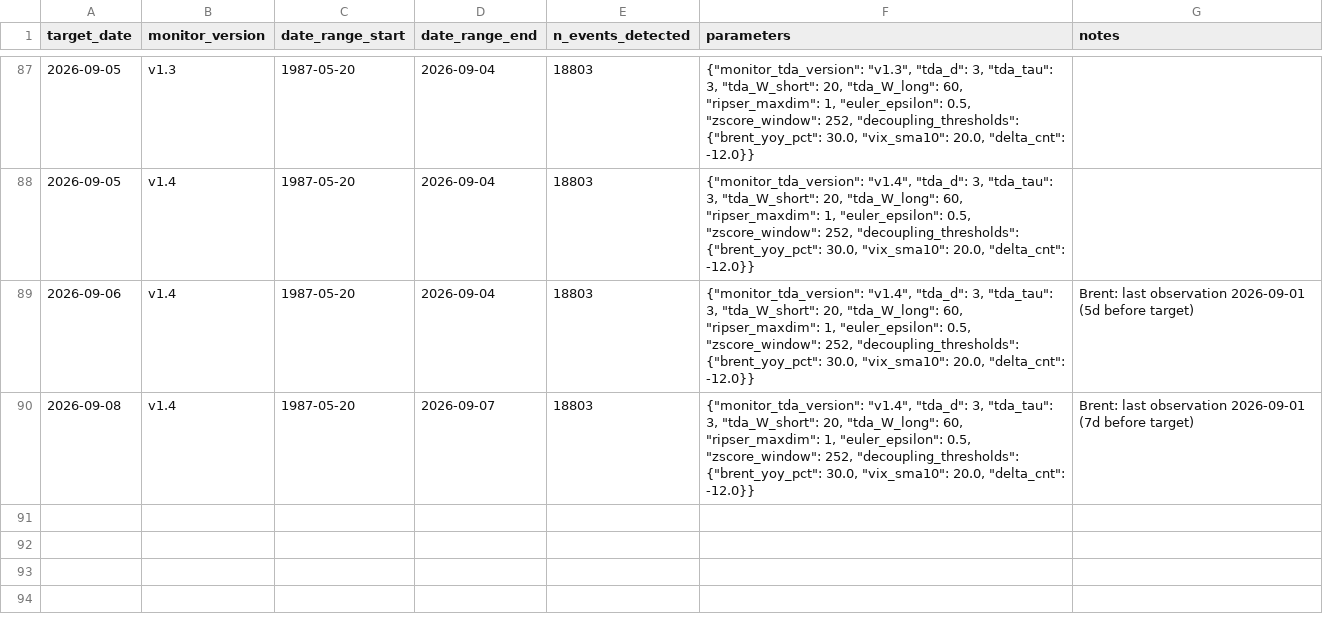
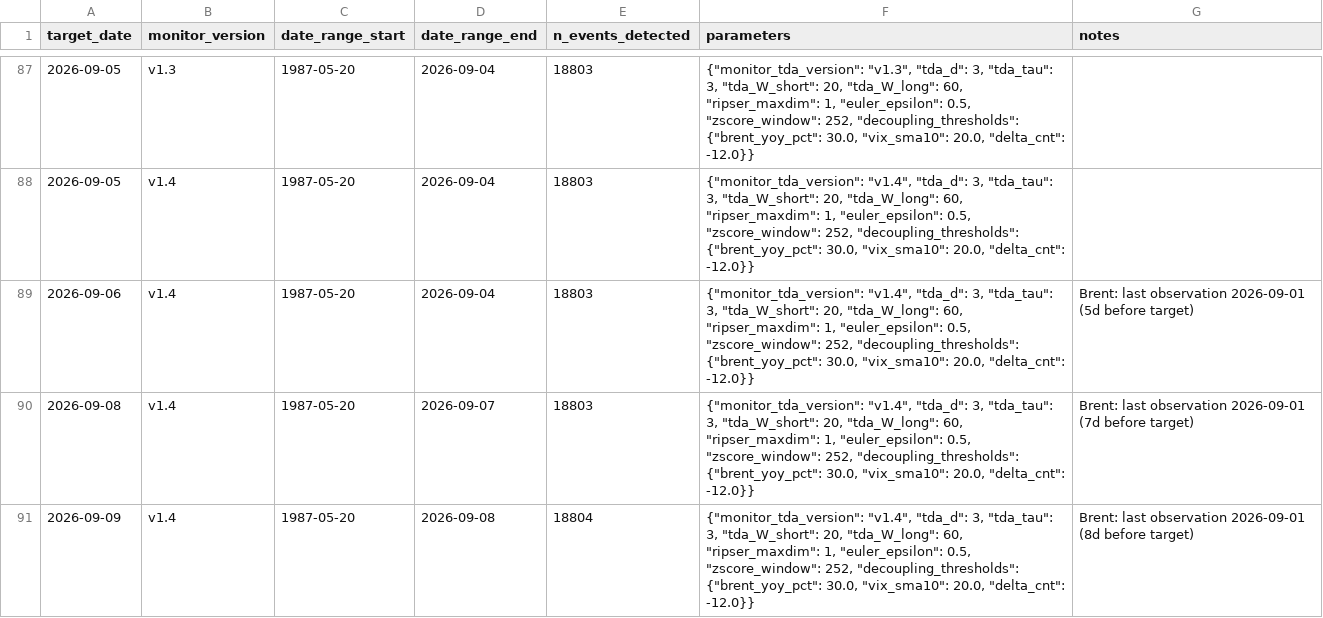
Before and after one commit to keishi-takagi/tda-monitoring, a CSV file: public/run_metadata_public.csv, drawn as a sheet; only a part is shown, gaps mark what is left out.

```diff
--- a/public/run_metadata_public.csv
+++ b/public/run_metadata_public.csv
@@ -90 +90,2 @@ target_date,monitor_version,date_range_start,date_range_end,n_events_detected,pa
 2026-09-08,v1.4,1987-05-20,2026-09-07,18803,"{""monitor_tda_version"": ""v1.4"", ""tda_d"": 3, ""tda_tau"": 3, ""tda_W_short"": 20, ""tda_W_long"": 60, ""ripser_maxdim"": 1, ""euler_epsilon"": 0.5, ""zscore_window"": 252, ""decoupling_thresholds"": {""brent_yoy_pct"": 30.0, ""vix_sma10"": 20.0, ""delta_cnt"": -12.0}}",Brent: last observation 2026-09-01 (7d before target)
+2026-09-09,v1.4,1987-05-20,2026-09-08,18804,"{""monitor_tda_version"": ""v1.4"", ""tda_d"": 3, ""tda_tau"": 3, ""tda_W_short"": 20, ""tda_W_long"": 60, ""ripser_maxdim"": 1, ""euler_epsilon"": 0.5, ""zscore_window"": 252, ""decoupling_thresholds"": {""brent_yoy_pct"": 30.0, ""vix_sma10"": 20.0, ""delta_cnt"": -12.0}}",Brent: last observation 2026-09-01 (8d before target)
```
Also changed, not shown: public/decoupling_status.csv, 2 other files.
